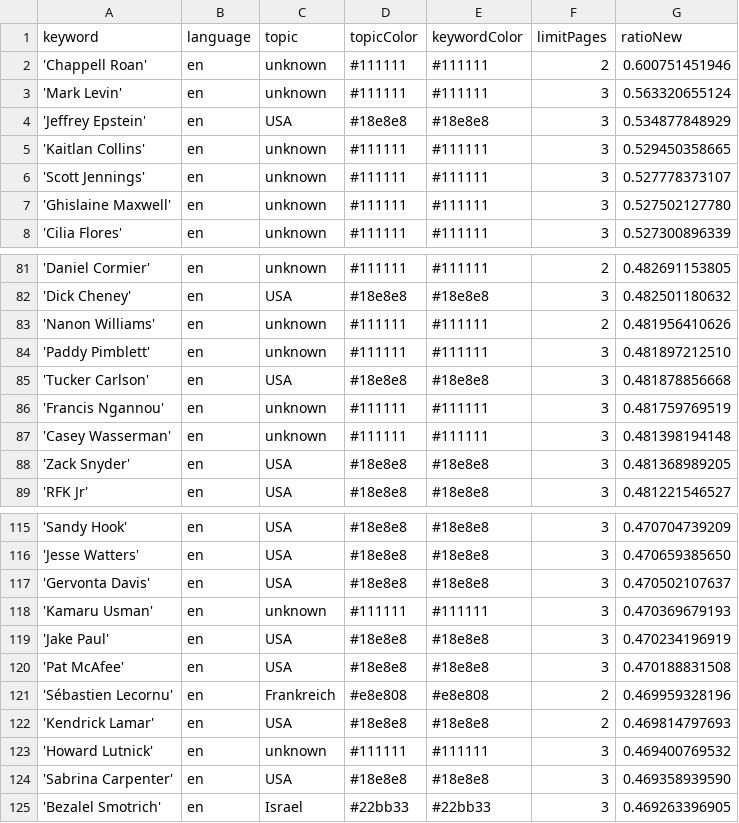
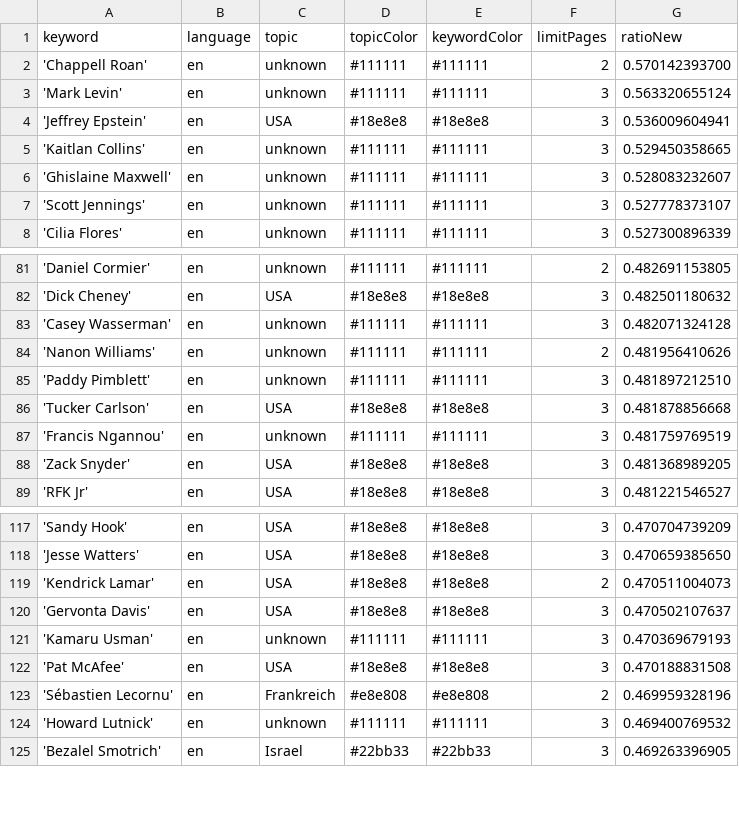
Before and after one commit to JoPhi24-news/peopleWhisperer, a CSV file: keywords.csv, drawn as a sheet; only a part is shown, gaps mark what is left out; the diff covers the shown part only.

```diff
--- a/keywords.csv
+++ b/keywords.csv
@@ -1,8 +1,8 @@
 keyword,language,topic,topicColor,keywordColor,limitPages,ratioNew
-'Chappell Roan',en,unknown,#111111,#111111,2,0.600751451946
+'Chappell Roan',en,unknown,#111111,#111111,2,0.570142393700
 'Mark Levin',en,unknown,#111111,#111111,3,0.563320655124
-'Jeffrey Epstein',en,USA,#18e8e8,#18e8e8,3,0.534877848929
+'Jeffrey Epstein',en,USA,#18e8e8,#18e8e8,3,0.536009604941
 'Kaitlan Collins',en,unknown,#111111,#111111,3,0.529450358665
+'Ghislaine Maxwell',en,unknown,#111111,#111111,3,0.528083232607
 'Scott Jennings',en,unknown,#111111,#111111,3,0.527778373107
-'Ghislaine Maxwell',en,unknown,#111111,#111111,3,0.527502127780
 'Cilia Flores',en,unknown,#111111,#111111,3,0.527300896339
@@ -82,2 +82,3 @@ keyword,language,topic,topicColor,keywordColor,limitPages,ratioNew
 'Dick Cheney',en,USA,#18e8e8,#18e8e8,3,0.482501180632
+'Casey Wasserman',en,unknown,#111111,#111111,3,0.482071324128
 'Nanon Williams',en,unknown,#111111,#111111,2,0.481956410626
@@ -86,3 +87,2 @@ keyword,language,topic,topicColor,keywordColor,limitPages,ratioNew
 'Francis Ngannou',en,unknown,#111111,#111111,3,0.481759769519
-'Casey Wasserman',en,unknown,#111111,#111111,3,0.481398194148
 'Zack Snyder',en,USA,#18e8e8,#18e8e8,3,0.481368989205
@@ -116,10 +118,8 @@ keyword,language,topic,topicColor,keywordColor,limitPages,ratioNew
 'Jesse Watters',en,USA,#18e8e8,#18e8e8,3,0.470659385650
+'Kendrick Lamar',en,USA,#18e8e8,#18e8e8,2,0.470511004073
 'Gervonta Davis',en,USA,#18e8e8,#18e8e8,3,0.470502107637
 'Kamaru Usman',en,unknown,#111111,#111111,3,0.470369679193
-'Jake Paul',en,USA,#18e8e8,#18e8e8,3,0.470234196919
 'Pat McAfee',en,USA,#18e8e8,#18e8e8,3,0.470188831508
 'Sébastien Lecornu',en,Frankreich,#e8e808,#e8e808,2,0.469959328196
-'Kendrick Lamar',en,USA,#18e8e8,#18e8e8,2,0.469814797693
 'Howard Lutnick',en,unknown,#111111,#111111,3,0.469400769532
-'Sabrina Carpenter',en,USA,#18e8e8,#18e8e8,3,0.469358939590
 'Bezalel Smotrich',en,Israel,#22bb33,#22bb33,3,0.469263396905
```
Also changed, not shown: 5 added rows, 3 removed rows and 1 edited cell elsewhere in this file, 2 other files.
